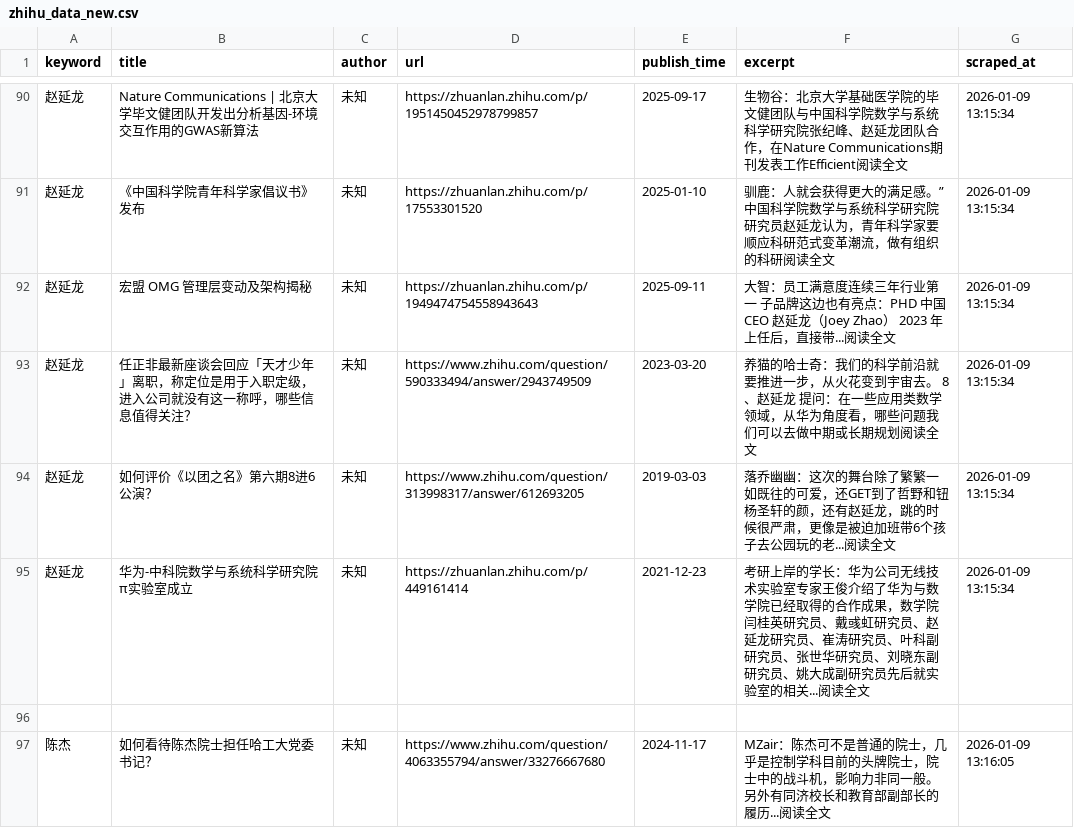
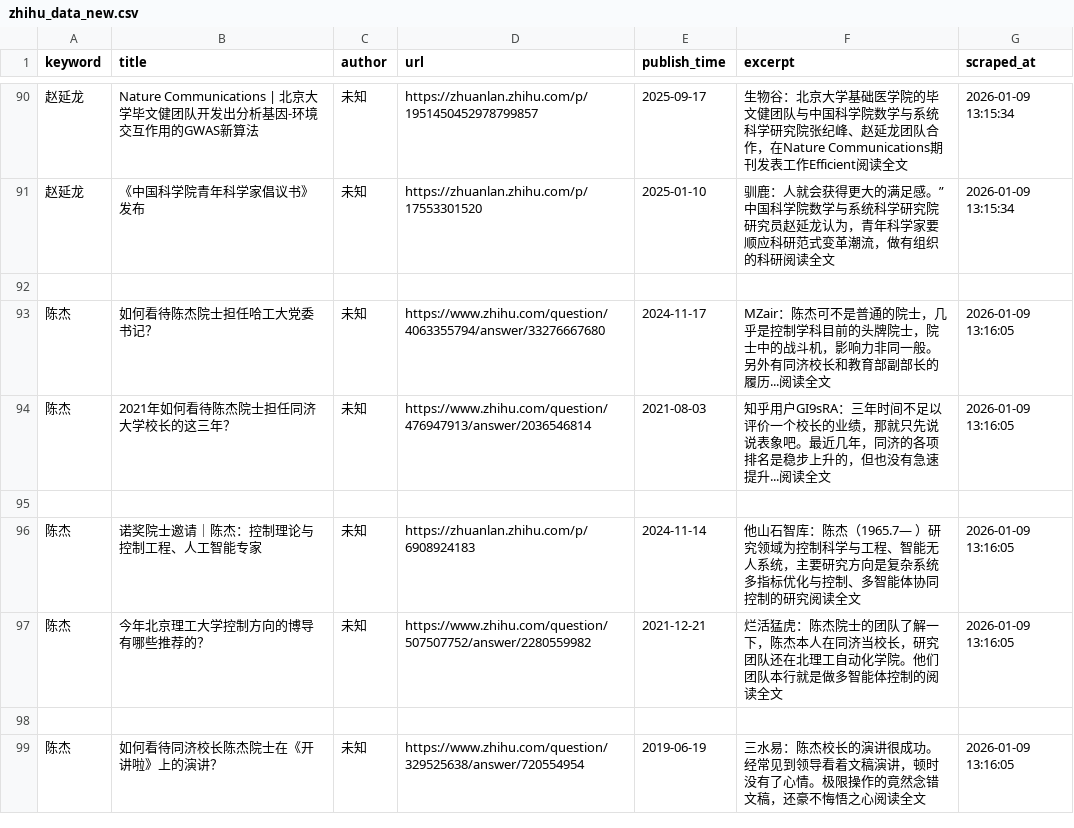
Before and after one commit to fengm569-design/socialradarweb, a CSV file: data/zhihu_data_new.csv, drawn as a sheet; only a part is shown, gaps mark what is left out; the shorter side is filled out with more unchanged rows; the diff names each change by its address in the sheet, - before the commit and + after, or states it on an @@ line.

Commit message:
Update zhihu_data_new.csv

```diff
--- a/data/zhihu_data_new.csv
+++ b/data/zhihu_data_new.csv
-row 92: 赵延龙 | 宏盟 OMG 管理层变动及架构揭秘 | 未知 | https://zhuanlan.zhihu.com/p/1949474754558943643 | 2025-09-11 | 大智：员工满意度连续三年行业第一 子品牌这边也有亮点：PHD 中国 CEO 赵延龙（Joey Zhao） 2023 年上任后，直接带...阅读全文 | 2026-01-09 13:15:34
-row 93: 赵延龙 | 任正非最新座谈会回应「天才少年」离职，称定位是用于入职定级，进入公司就没有这一称呼，哪些信息值得关注？ | 未知 | https://www.zhihu.com/question/590333494/answer/2943749509 | 2023-03-20 | 养猫的哈士奇：我们的科学前沿就要推进一步，从火花变到宇宙去。 8、赵延龙 提问：在一些应用类数学领域，从华为角度看，哪些问题我们可以去做中期或长期规划阅读全文 | 2026-01-09 13:15:34
-row 94: 赵延龙 | 如何评价《以团之名》第六期8进6公演？ | 未知 | https://www.zhihu.com/question/313998317/answer/612693205 | 2019-03-03 | 落乔幽幽：这次的舞台除了繁繁一如既往的可爱，还GET到了哲野和钮杨圣轩的颜，还有赵延龙，跳的时候很严肃，更像是被迫加班带6个孩子去公园玩的老...阅读全文 | 2026-01-09 13:15:34
-row 95: 赵延龙 | 华为-中科院数学与系统科学研究院π实验室成立 | 未知 | https://zhuanlan.zhihu.com/p/449161414 | 2021-12-23 | 考研上岸的学长：华为公司无线技术实验室专家王俊介绍了华为与数学院已经取得的合作成果，数学院闫桂英研究员、戴彧虹研究员、赵延龙研究员、崔涛研究员、叶科副研究员、张世华研究员、刘晓东副研究员、姚大成副研究员先后就实验室的相关...阅读全文 | 2026-01-09 13:15:34
```
